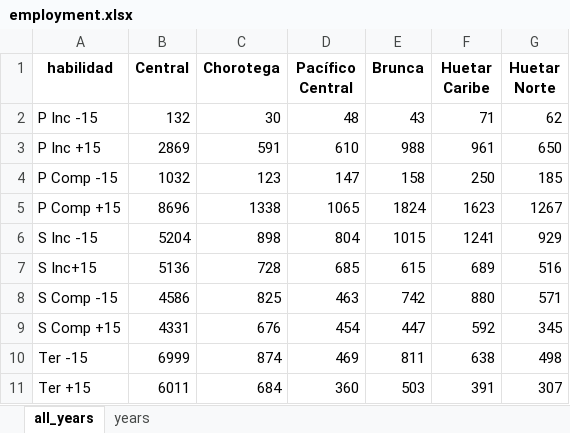
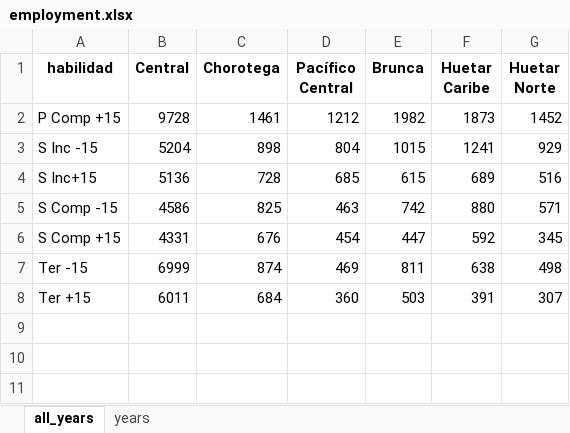
Before and after one commit to Danielmoya21/codigo_migracion, an Excel workbook: src/results/cr/regresiones_dependientes/employment.xlsx, sheet all_years, drawn as a sheet; values as stored, in another font and other column widths than the file's, no borders; removed rows and columns are numbered as before the commit, all else as after; the diff names each change by its address in the sheet, - before the commit and + after, or states it on an @@ line.

```diff
--- a/src/results/cr/regresiones_dependientes/employment.xlsx (sheet all_years)
+++ b/src/results/cr/regresiones_dependientes/employment.xlsx (sheet all_years)
-row 2: P Inc -15 | 132 | 30 | 48 | 43 | 71 | 62
-row 3: P Inc +15 | 2869 | 591 | 610 | 988 | 961 | 650
-row 4: P Comp -15 | 1032 | 123 | 147 | 158 | 250 | 185
-B2 (Central): 8696
+B2 (Central): 9728
-C2 (Chorotega): 1338
+C2 (Chorotega): 1461
-D2 (Pacífico Central): 1065
+D2 (Pacífico Central): 1212
-E2 (Brunca): 1824
+E2 (Brunca): 1982
-F2 (Huetar Caribe): 1623
+F2 (Huetar Caribe): 1873
-G2 (Huetar Norte): 1267
+G2 (Huetar Norte): 1452
```
Also changed, not shown: sheet years, src/codigo/reviewers/results/salario.xlsx, src/results/chile/cross_tab_employment.xlsx, 34 other files.
